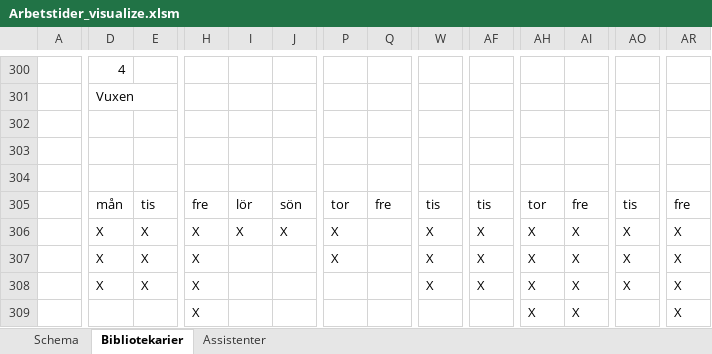
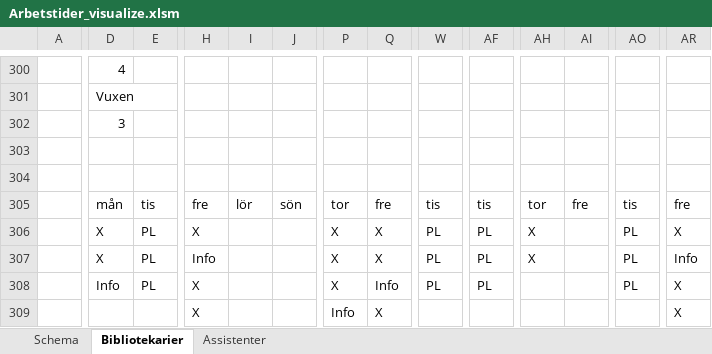
Before and after one commit to Optoteket/main, an Excel workbook: AMPLmodel/Visualisation/Arbetstider_visualize.xlsm, sheet Bibliotekarier, drawn as a sheet; only a part is shown, gaps mark what is left out; values as stored, in another font and other column widths than the file's, no cell formats; conditional formats not drawn; removed rows and columns are numbered as before the commit, all else as after; rows hold the shown columns only; the diff covers the shown part only; the diff names each change by its address in the sheet, - before the commit and + after, or states it on an @@ line.

```diff
--- a/AMPLmodel/Visualisation/Arbetstider_visualize.xlsm (sheet Bibliotekarier)
+++ b/AMPLmodel/Visualisation/Arbetstider_visualize.xlsm (sheet Bibliotekarier)
-D302: (empty)
+D302: 3
-E306:E308: X
+E306:E308: PL
-I306: X
+I306: (empty)
-J306: X
+J306: (empty)
-Q306:Q307: (empty)
+Q306:Q307: X
-W306:W308: X
+W306:W308: PL
-AF306:AF308: X
+AF306:AF308: PL
-AI306:AI308: X
+AI306:AI308: (empty)
-AO306:AO308: X
+AO306:AO308: PL
-H307: X
+H307: Info
-AR307: X
+AR307: Info
-D308: X
+D308: Info
-P308: (empty)
+P308: X
-Q308: (empty)
+Q308: Info
-AH308: X
+AH308: (empty)
-row 309:  |  |  | X |  |  |  |  |  |  | X | X |  | X
+row 309:  |  |  | X |  |  | Info | X |  |  |  |  |  | X
```
Also changed, not shown: 12 added rows, 12 removed rows and 602 edited cells elsewhere in this sheet, sheet Assistenter, sheet Schema, cell formats, 2 other files.
